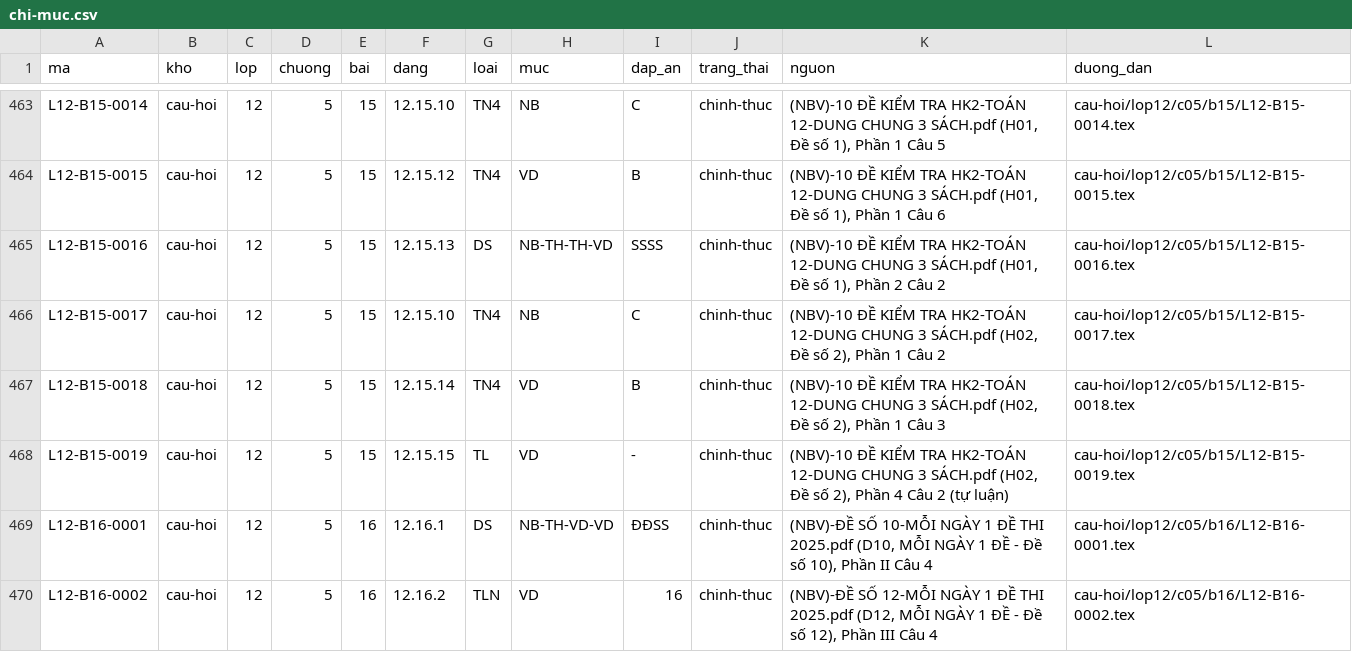
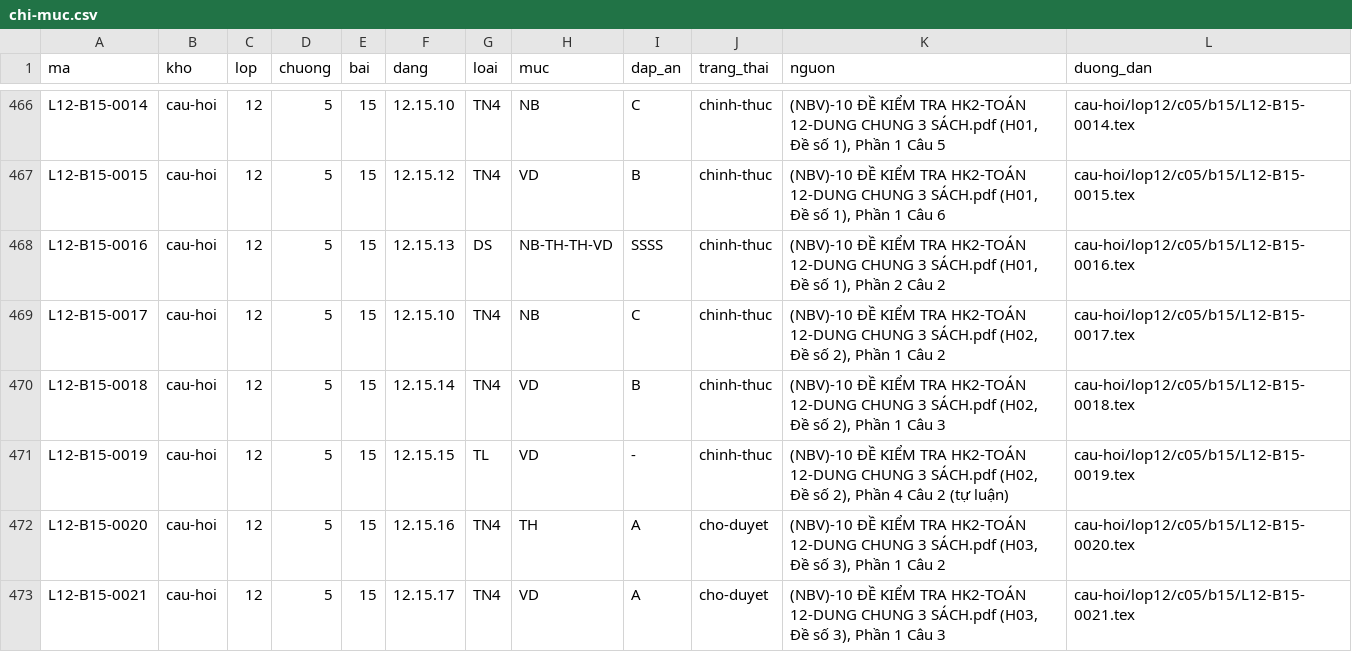
Before and after one commit to nguyenkhoi6107-ux/kho-toan-thpt, a CSV file: danh-muc/chi-muc.csv, drawn as a sheet; only a part is shown, gaps mark what is left out; the shorter side is filled out with more unchanged rows; the diff covers the shown part only.

```diff
--- a/danh-muc/chi-muc.csv
+++ b/danh-muc/chi-muc.csv
@@ -468 +471,3 @@ L12-B15-0018,cau-hoi,12,5,15,12.15.14,TN4,VD,B,chinh-thuc,"(NBV)-10 ĐỀ KIỂM
 L12-B15-0019,cau-hoi,12,5,15,12.15.15,TL,VD,-,chinh-thuc,"(NBV)-10 ĐỀ KIỂM TRA HK2-TOÁN 12-DUNG CHUNG 3 SÁCH.pdf (H02, Đề số 2), Phần 4 Câu 2 (tự luận)",cau-hoi/lop12/c05/b15/L12-B15-0019.tex
+L12-B15-0020,cau-hoi,12,5,15,12.15.16,TN4,TH,A,cho-duyet,"(NBV)-10 ĐỀ KIỂM TRA HK2-TOÁN 12-DUNG CHUNG 3 SÁCH.pdf (H03, Đề số 3), Phần 1 Câu 2",cau-hoi/lop12/c05/b15/L12-B15-0020.tex
+L12-B15-0021,cau-hoi,12,5,15,12.15.17,TN4,VD,A,cho-duyet,"(NBV)-10 ĐỀ KIỂM TRA HK2-TOÁN 12-DUNG CHUNG 3 SÁCH.pdf (H03, Đề số 3), Phần 1 Câu 3",cau-hoi/lop12/c05/b15/L12-B15-0021.tex
```
Also changed, not shown: 14 added rows elsewhere in this file, danh-muc/tien-do.csv, 18 other files.
